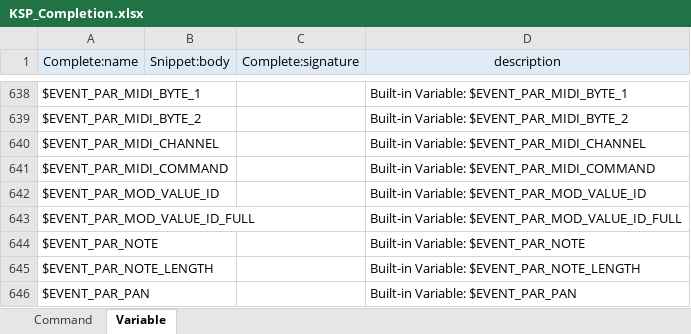
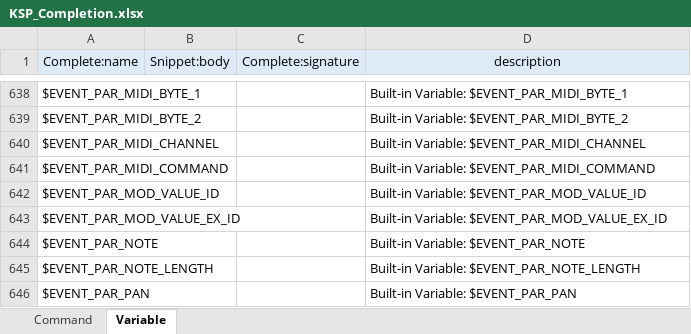
Before and after one commit to r-koubou/vscode-ksp, an Excel workbook: data/KSP_Completion.xlsx, sheet Variable, drawn as a sheet; only a part is shown, gaps mark what is left out; values as stored, in another font and other column widths than the file's, no borders; the diff names each change by its address in the sheet, - before the commit and + after, or states it on an @@ line.

```diff
--- a/data/KSP_Completion.xlsx (sheet Variable)
+++ b/data/KSP_Completion.xlsx (sheet Variable)
-A643 (Complete:name): $EVENT_PAR_MOD_VALUE_ID_FULL
+A643 (Complete:name): $EVENT_PAR_MOD_VALUE_EX_ID
-D643 (description): Built-in Variable: $EVENT_PAR_MOD_VALUE_ID_FULL
+D643 (description): Built-in Variable: $EVENT_PAR_MOD_VALUE_EX_ID
```
Also changed, not shown: 2 other files.
